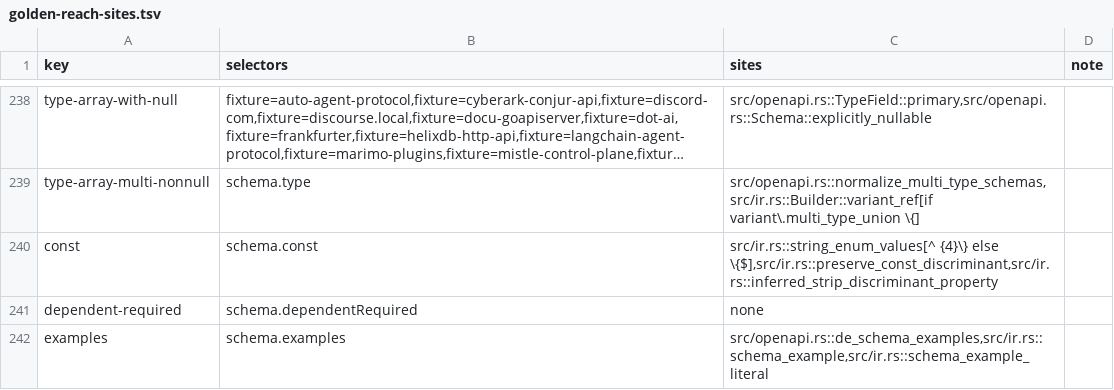
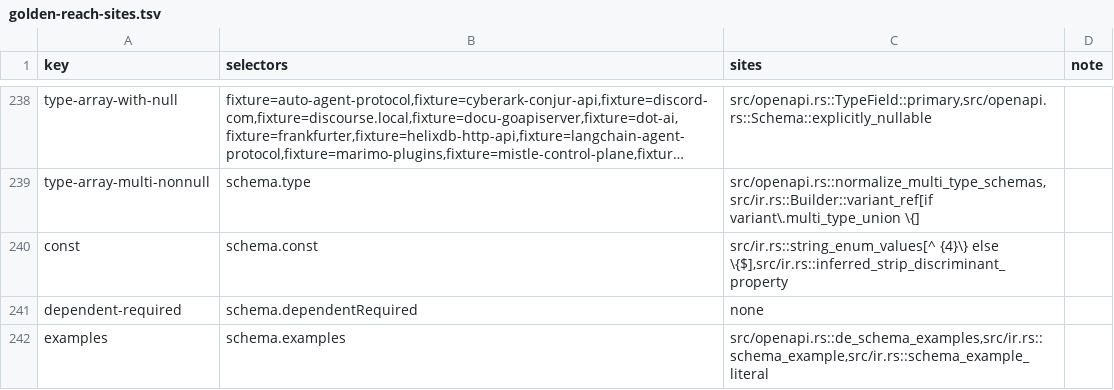
Before and after one commit to nickderobertis/crozier, a TSV file: docs/openapi-surface/golden-reach-sites.tsv, drawn as a sheet; only a part is shown, gaps mark what is left out; long unchanged cells end in …; the diff names each change by its address in the sheet, - before the commit and + after, or states it on an @@ line.

```diff
--- a/docs/openapi-surface/golden-reach-sites.tsv
+++ b/docs/openapi-surface/golden-reach-sites.tsv
-C240 (sites): …{4}\} else \{$],src/ir.rs::preserve_const_discriminant,src/ir.rs::inferred_strip_discriminant_property
+C240 (sites): …{4}\} else \{$],src/ir.rs::inferred_strip_discriminant_property
```
Also changed, not shown: 1 other file.
